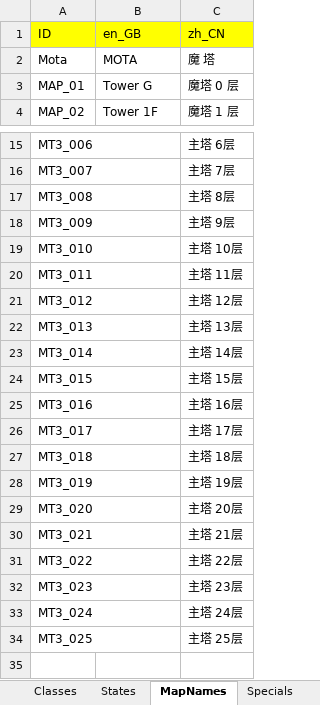
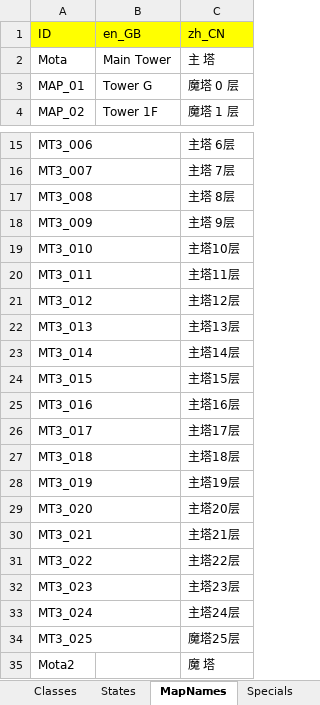
Before and after one commit to JasonLeon01/ProjectMT3, an Excel workbook: Data/Locale/Locale.xlsx, sheet MapNames, drawn as a sheet; only a part is shown, gaps mark what is left out; values as stored, in another font and other column widths than the file's, no borders; the diff names each change by its address in the sheet, - before the commit and + after, or states it on an @@ line.

```diff
--- a/Data/Locale/Locale.xlsx (sheet MapNames)
+++ b/Data/Locale/Locale.xlsx (sheet MapNames)
-B2 (en_GB): MOTA
+B2 (en_GB): Main Tower
-C2 (zh_CN): 魔 塔
+C2 (zh_CN): 主 塔
-C19 (zh_CN): 主塔 10层
+C19 (zh_CN): 主塔10层
-C20 (zh_CN): 主塔 11层
+C20 (zh_CN): 主塔11层
-C21 (zh_CN): 主塔 12层
+C21 (zh_CN): 主塔12层
-C22 (zh_CN): 主塔 13层
+C22 (zh_CN): 主塔13层
-C23 (zh_CN): 主塔 14层
+C23 (zh_CN): 主塔14层
-C24 (zh_CN): 主塔 15层
+C24 (zh_CN): 主塔15层
-C25 (zh_CN): 主塔 16层
+C25 (zh_CN): 主塔16层
-C26 (zh_CN): 主塔 17层
+C26 (zh_CN): 主塔17层
-C27 (zh_CN): 主塔 18层
+C27 (zh_CN): 主塔18层
-C28 (zh_CN): 主塔 19层
+C28 (zh_CN): 主塔19层
-C29 (zh_CN): 主塔 20层
+C29 (zh_CN): 主塔20层
-C30 (zh_CN): 主塔 21层
+C30 (zh_CN): 主塔21层
-C31 (zh_CN): 主塔 22层
+C31 (zh_CN): 主塔22层
-C32 (zh_CN): 主塔 23层
+C32 (zh_CN): 主塔23层
-C33 (zh_CN): 主塔 24层
+C33 (zh_CN): 主塔24层
-C34 (zh_CN): 主塔 25层
+C34 (zh_CN): 魔塔25层
+row 35: Mota2 |  | 魔 塔
```
Also changed, not shown: 35 other files.
